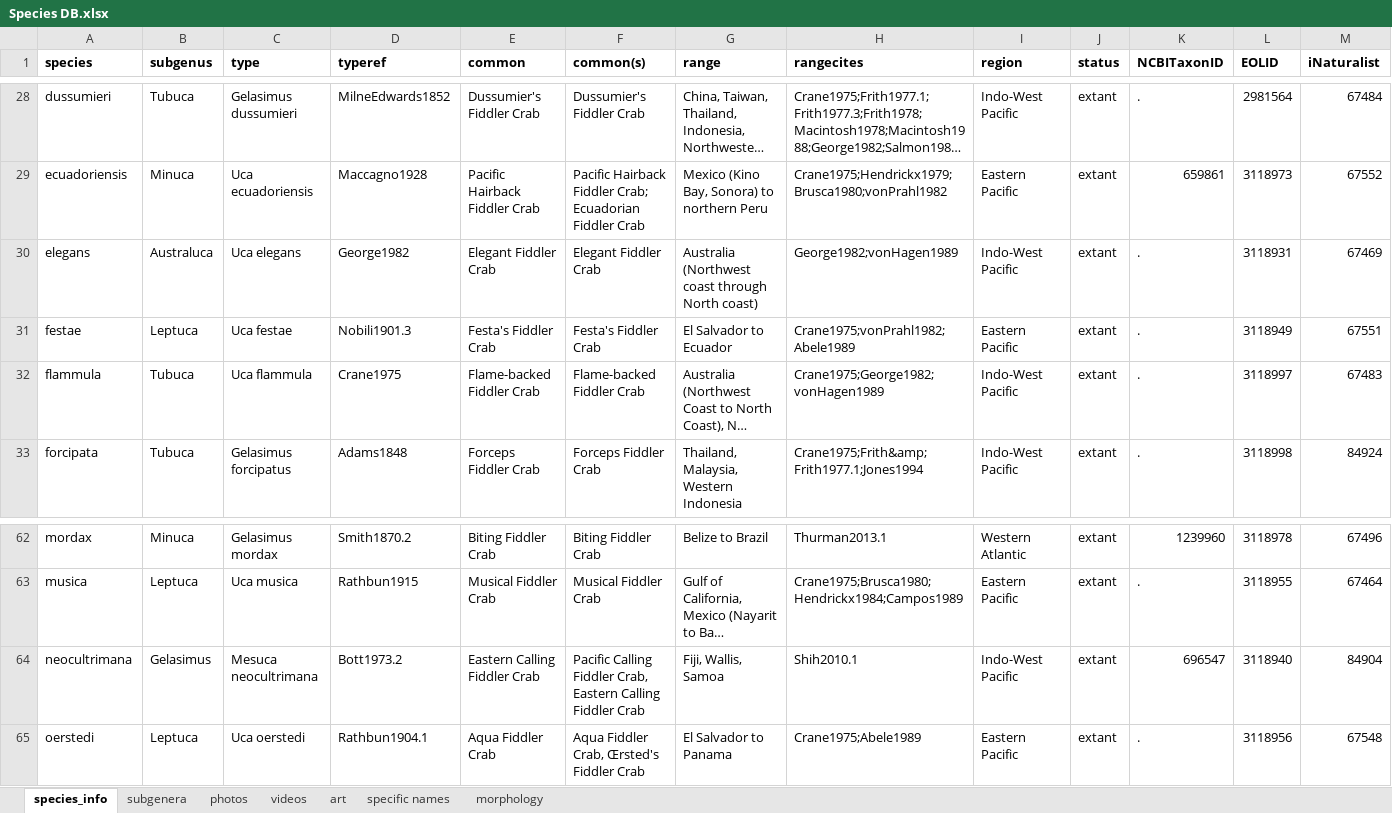
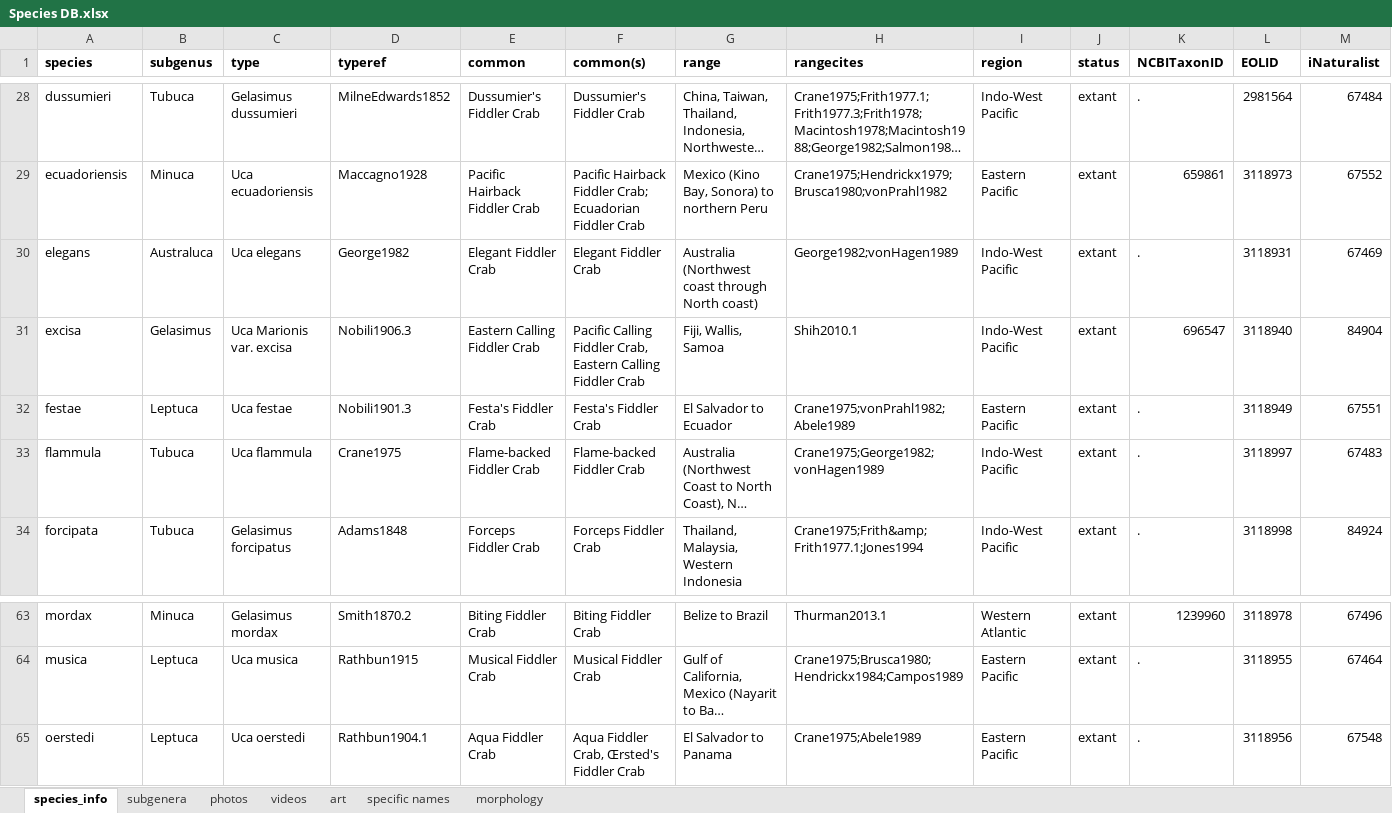
Before and after one commit to msrosenberg/fiddlercrab.info, an Excel workbook: Data/Species DB.xlsx, sheet species_info, drawn as a sheet; only a part is shown, gaps mark what is left out; long unchanged cells end in …; values as stored, in another font and other column widths than the file's, no borders; removed rows and columns are numbered as before the commit, all else as after; rows hold the shown columns only; the diff names each change by its address in the sheet, - before the commit and + after, or states it on an @@ line.

```diff
--- a/Data/Species DB.xlsx (sheet species_info)
+++ b/Data/Species DB.xlsx (sheet species_info)
+row 31: excisa | Gelasimus | Uca Marionis var. excisa | Nobili1906.3 | Eastern Calling Fiddler Crab | Pacific Calling Fiddler Crab, Eastern Calling Fiddler Crab | Fiji, Wallis, Samoa | Shih2010.1 | Indo-West Pacific | extant | 696547 | 3118940 | 84904
-row 64: neocultrimana | Gelasimus | Mesuca neocultrimana | Bott1973.2 | Eastern Calling Fiddler Crab | Pacific Calling Fiddler Crab, Eastern Calling Fiddler Crab | Fiji, Wallis, Samoa | Shih2010.1 | Indo-West Pacific | extant | 696547 | 3118940 | 84904
```
Also changed, not shown: sheet art, sheet specific names, sheet photos, Data/fiddler crab citations.xlsx, 11 other files.
